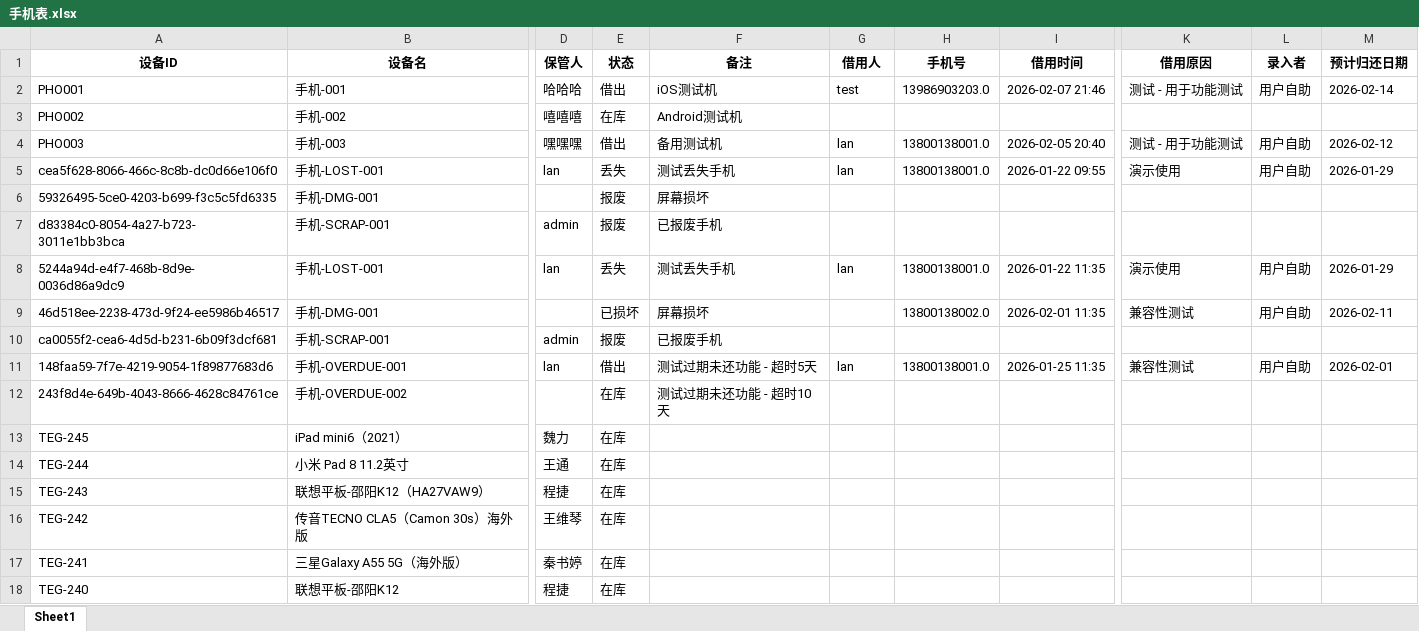
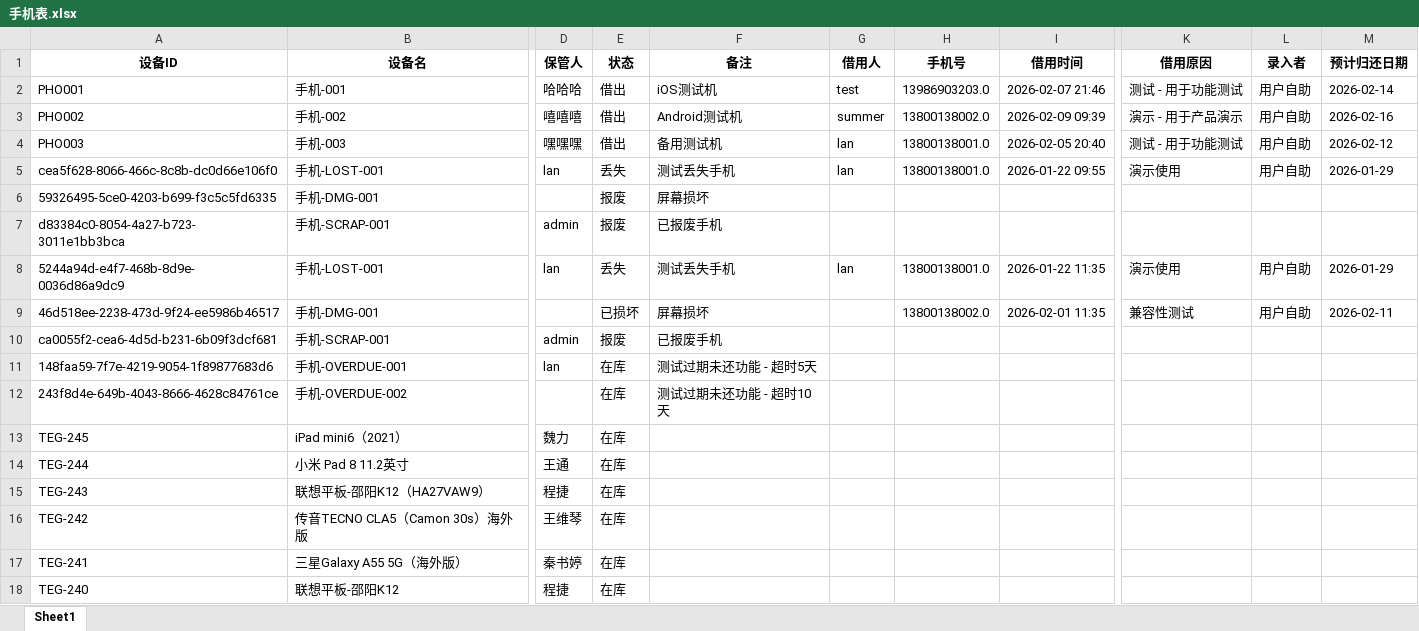
Before and after one commit to lan870606637/Automotive-Mobile-Device-Management-Platform, an Excel workbook: excel_templates/手机表.xlsx, sheet Sheet1, drawn as a sheet; only a part is shown, gaps mark what is left out; values as stored, in another font and other column widths than the file's, no borders; the diff names each change by its address in the sheet, - before the commit and + after, or states it on an @@ line.

```diff
--- a/excel_templates/手机表.xlsx (sheet Sheet1)
+++ b/excel_templates/手机表.xlsx (sheet Sheet1)
-E3 (状态): 在库
+E3 (状态): 借出
-G3 (借用人): (empty)
+G3 (借用人): summer
-H3 (手机号): (empty)
+H3 (手机号): 13800138002.0
-I3 (借用时间): (empty)
+I3 (借用时间): 2026-02-09 09:39
-K3 (借用原因): (empty)
+K3 (借用原因): 演示 - 用于产品演示
-L3 (录入者): (empty)
+L3 (录入者): 用户自助
-M3 (预计归还日期): (empty)
+M3 (预计归还日期): 2026-02-16
-E11 (状态): 借出
+E11 (状态): 在库
-G11 (借用人): lan
+G11 (借用人): (empty)
-H11 (手机号): 13800138001.0
+H11 (手机号): (empty)
-I11 (借用时间): 2026-01-25 11:35
+I11 (借用时间): (empty)
-K11 (借用原因): 兼容性测试
+K11 (借用原因): (empty)
-L11 (录入者): 用户自助
+L11 (录入者): (empty)
-M11 (预计归还日期): 2026-02-01
+M11 (预计归还日期): (empty)
```
Also changed, not shown: excel_templates/操作日志表.xlsx, excel_templates/用户备注表.xlsx, 39 other files.
